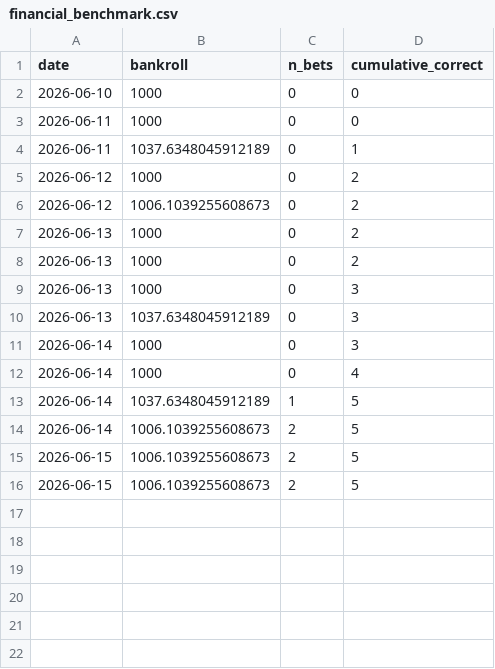
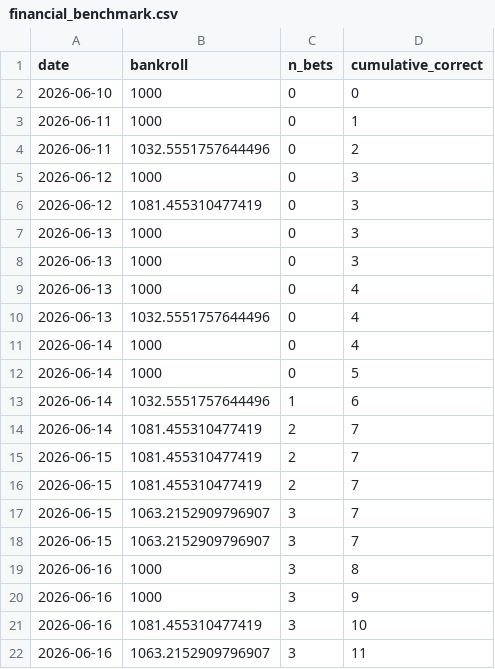
Before and after one commit to vincent-rgb-cpu/WM_2026, a CSV file: output/financial_benchmark.csv, drawn as a sheet.

```diff
--- a/output/financial_benchmark.csv
+++ b/output/financial_benchmark.csv
@@ -2,15 +2,21 @@ date,bankroll,n_bets,cumulative_correct
 2026-06-10,1000,0,0
-2026-06-11,1000,0,0
-2026-06-11,1037.6348045912189,0,1
-2026-06-12,1000,0,2
-2026-06-12,1006.1039255608673,0,2
-2026-06-13,1000,0,2
-2026-06-13,1000,0,2
+2026-06-11,1000,0,1
+2026-06-11,1032.5551757644496,0,2
+2026-06-12,1000,0,3
+2026-06-12,1081.455310477419,0,3
 2026-06-13,1000,0,3
-2026-06-13,1037.6348045912189,0,3
-2026-06-14,1000,0,3
+2026-06-13,1000,0,3
+2026-06-13,1000,0,4
+2026-06-13,1032.5551757644496,0,4
 2026-06-14,1000,0,4
-2026-06-14,1037.6348045912189,1,5
-2026-06-14,1006.1039255608673,2,5
-2026-06-15,1006.1039255608673,2,5
-2026-06-15,1006.1039255608673,2,5
+2026-06-14,1000,0,5
+2026-06-14,1032.5551757644496,1,6
+2026-06-14,1081.455310477419,2,7
+2026-06-15,1081.455310477419,2,7
+2026-06-15,1081.455310477419,2,7
+2026-06-15,1063.2152909796907,3,7
+2026-06-15,1063.2152909796907,3,7
+2026-06-16,1000,3,8
+2026-06-16,1000,3,9
+2026-06-16,1081.455310477419,3,10
+2026-06-16,1063.2152909796907,3,11
```
Also changed, not shown: output/evaluation_metrics.csv, output/fixture_predictions.csv, 7 other files.
